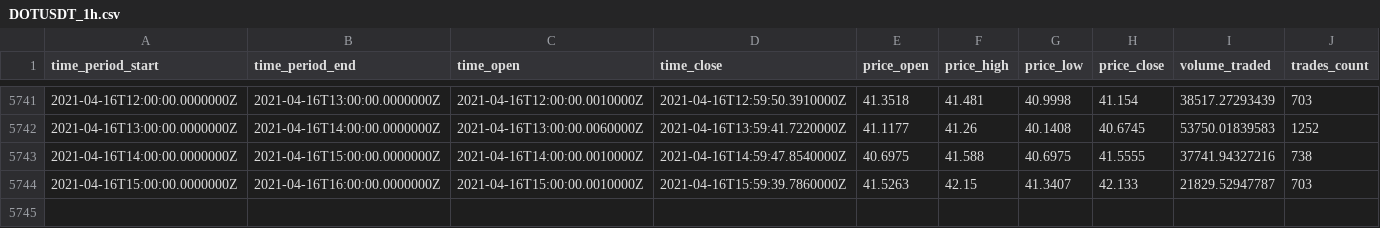
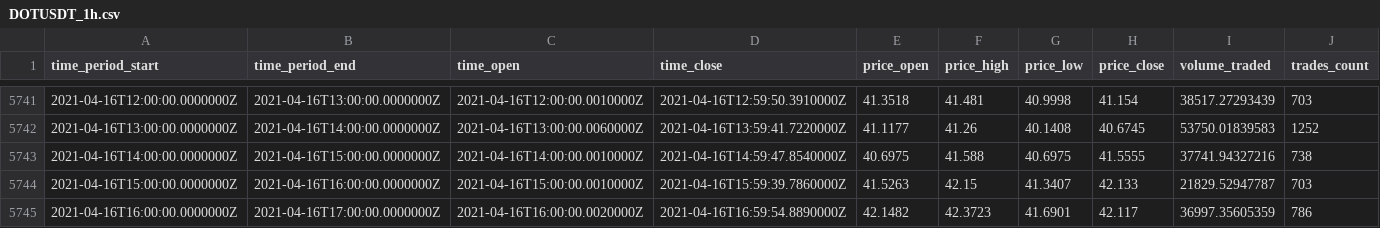
Before and after one commit to crogar/ETL-Project, a CSV file: Resources/datasets/DOTUSDT_1h.csv, drawn as a sheet; only a part is shown, gaps mark what is left out; the diff names each change by its address in the sheet, - before the commit and + after, or states it on an @@ line.

```diff
--- a/Resources/datasets/DOTUSDT_1h.csv
+++ b/Resources/datasets/DOTUSDT_1h.csv
+row 5745: 2021-04-16T16:00:00.0000000Z | 2021-04-16T17:00:00.0000000Z | 2021-04-16T16:00:00.0020000Z | 2021-04-16T16:59:54.8890000Z | 42.1482 | 42.3723 | 41.6901 | 42.117 | 36997.35605359 | 786
```
Also changed, not shown: Resources/datasets/BCHUSDT_d.csv, Resources/datasets/DOGEUSDT_d.csv, 5 other files.
